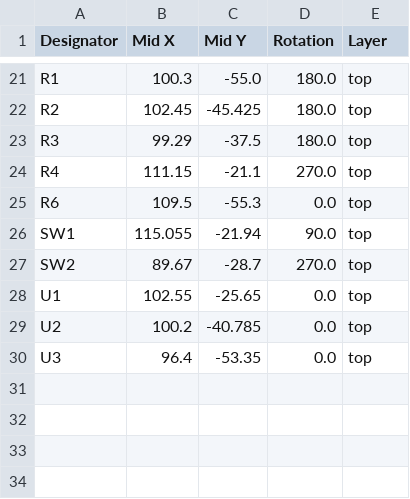
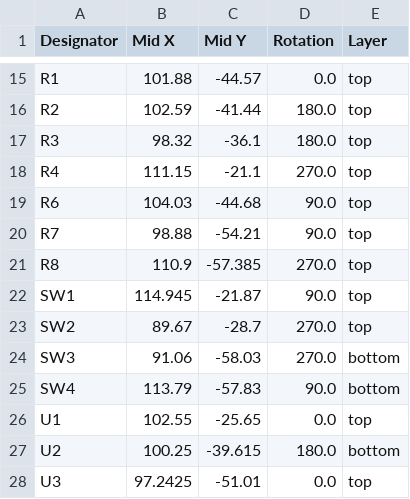
Before and after one commit to grimsteel/homeassistant-rf-bridge, a CSV file: production/positions.csv, drawn as a sheet; only a part is shown, gaps mark what is left out; addresses are those after the commit; the diff covers the shown part only; the diff names each change by its address in the sheet, - before the commit and + after, or states it on an @@ line.

```diff
--- a/production/positions.csv
+++ b/production/positions.csv
-B15 (Mid X): 100.3
+B15 (Mid X): 101.88
-C15 (Mid Y): -55.0
+C15 (Mid Y): -44.57
-D15 (Rotation): 180.0
+D15 (Rotation): 0.0
-B16 (Mid X): 102.45
+B16 (Mid X): 102.59
-C16 (Mid Y): -45.425
+C16 (Mid Y): -41.44
-B17 (Mid X): 99.29
+B17 (Mid X): 98.32
-C17 (Mid Y): -37.5
+C17 (Mid Y): -36.1
-B19 (Mid X): 109.5
+B19 (Mid X): 104.03
-C19 (Mid Y): -55.3
+C19 (Mid Y): -44.68
-D19 (Rotation): 0.0
+D19 (Rotation): 90.0
+row 20: R7 | 98.88 | -54.21 | 90.0 | top
+row 21: R8 | 110.9 | -57.385 | 270.0 | top
-B22 (Mid X): 115.055
+B22 (Mid X): 114.945
-C22 (Mid Y): -21.94
+C22 (Mid Y): -21.87
+row 24: SW3 | 91.06 | -58.03 | 270.0 | bottom
+row 25: SW4 | 113.79 | -57.83 | 90.0 | bottom
-B27 (Mid X): 100.2
+B27 (Mid X): 100.25
-C27 (Mid Y): -40.785
+C27 (Mid Y): -39.615
-D27 (Rotation): 0.0
+D27 (Rotation): 180.0
-E27 (Layer): top
+E27 (Layer): bottom
-B28 (Mid X): 96.4
+B28 (Mid X): 97.2425
-C28 (Mid Y): -53.35
+C28 (Mid Y): -51.01
```
Also changed, not shown: 6 removed rows and 25 edited cells elsewhere in this file, production/bom.csv, production/designators.csv, 6 other files.
